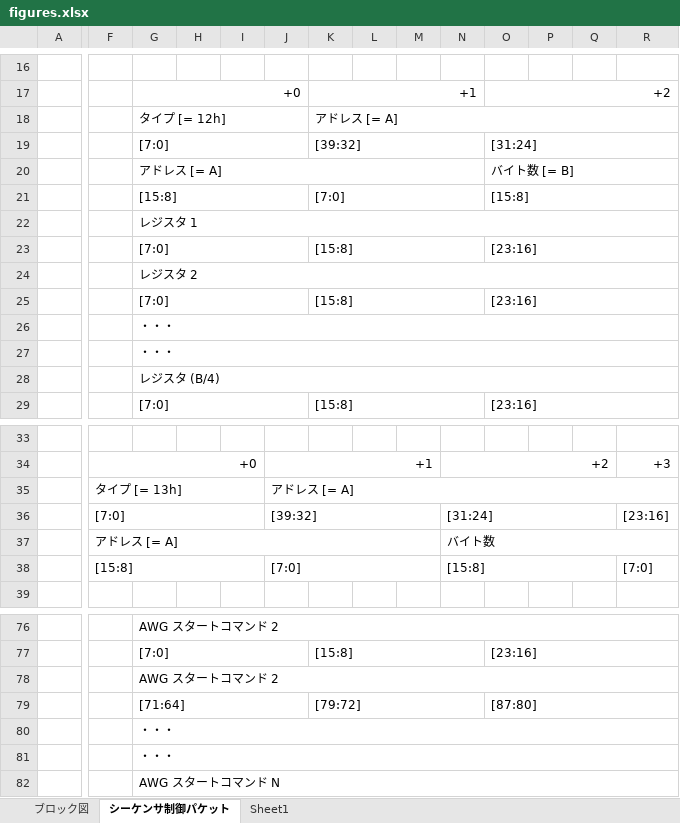
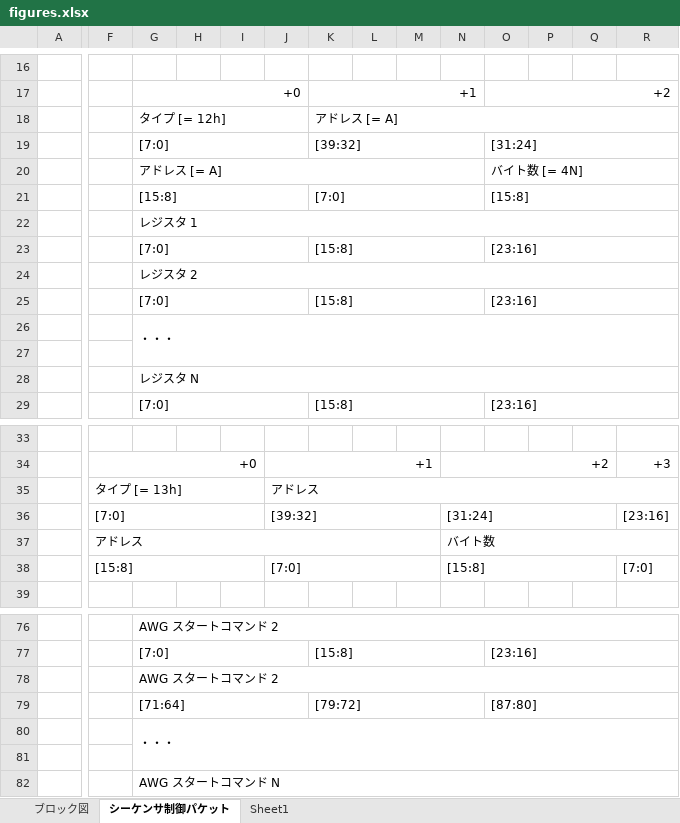
Before and after one commit to e-trees/e7awg_sw, an Excel workbook: manuals/sequencer_figures/figures.xlsx, sheet シーケンサ制御パケット, drawn as a sheet; only a part is shown, gaps mark what is left out; values as stored, in another font and other column widths than the file's, no cell formats; charts and pictures not drawn; removed rows and columns are numbered as before the commit, all else as after; rows hold the shown columns only; the diff names each change by its address in the sheet, - before the commit and + after, or states it on an @@ line.

```diff
--- a/manuals/sequencer_figures/figures.xlsx (sheet シーケンサ制御パケット)
+++ b/manuals/sequencer_figures/figures.xlsx (sheet シーケンサ制御パケット)
-O20: バイト数 [= B]
+O20: バイト数 [= 4N]
-G26:V26 merged
+G26:V27 merged
-G27: ・・・
+G27: (empty)
-G27:V27 merged
-row 28:  |  | レジスタ (B/4)
+row 28:  |  | レジスタ N
-J35: アドレス [= A]
+J35: アドレス
-F37: アドレス [= A]
+F37: アドレス
-G80:AL80 merged
+G80:AL81 merged
-G81: ・・・
+G81: (empty)
-G81:AL81 merged
```
Also changed, not shown: cell formats, manuals/figures/figures.xlsx, 20 other files.
